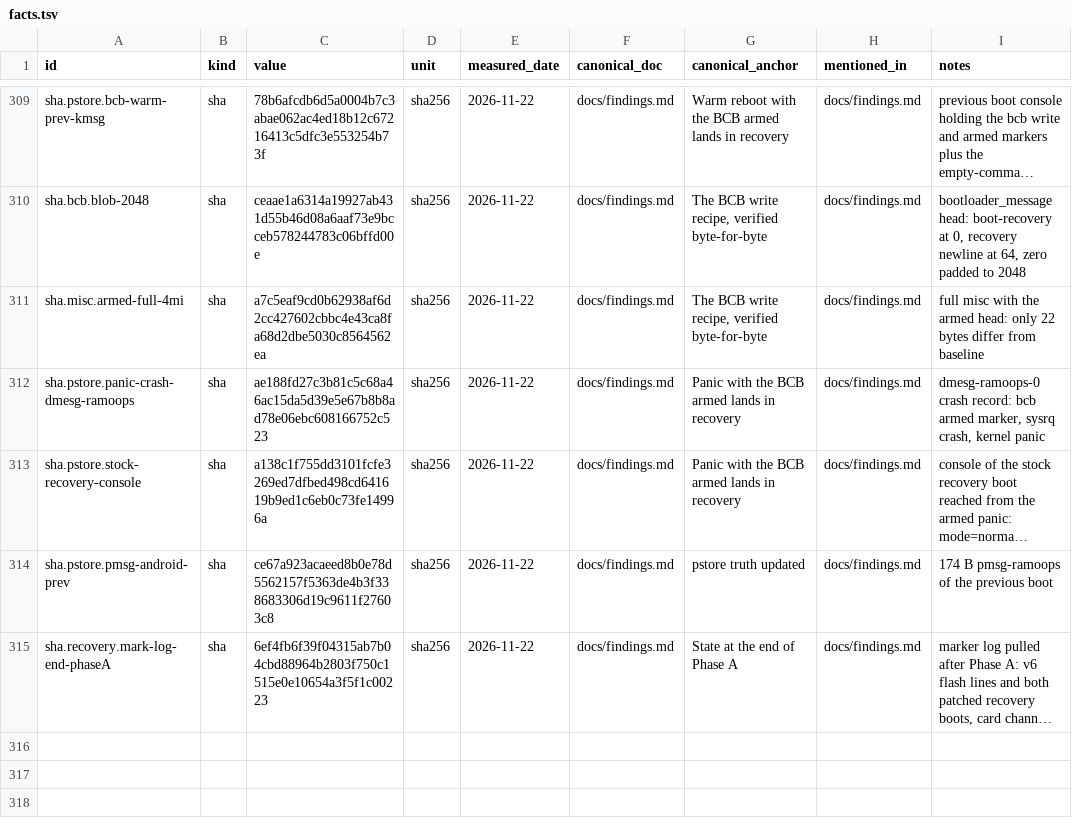
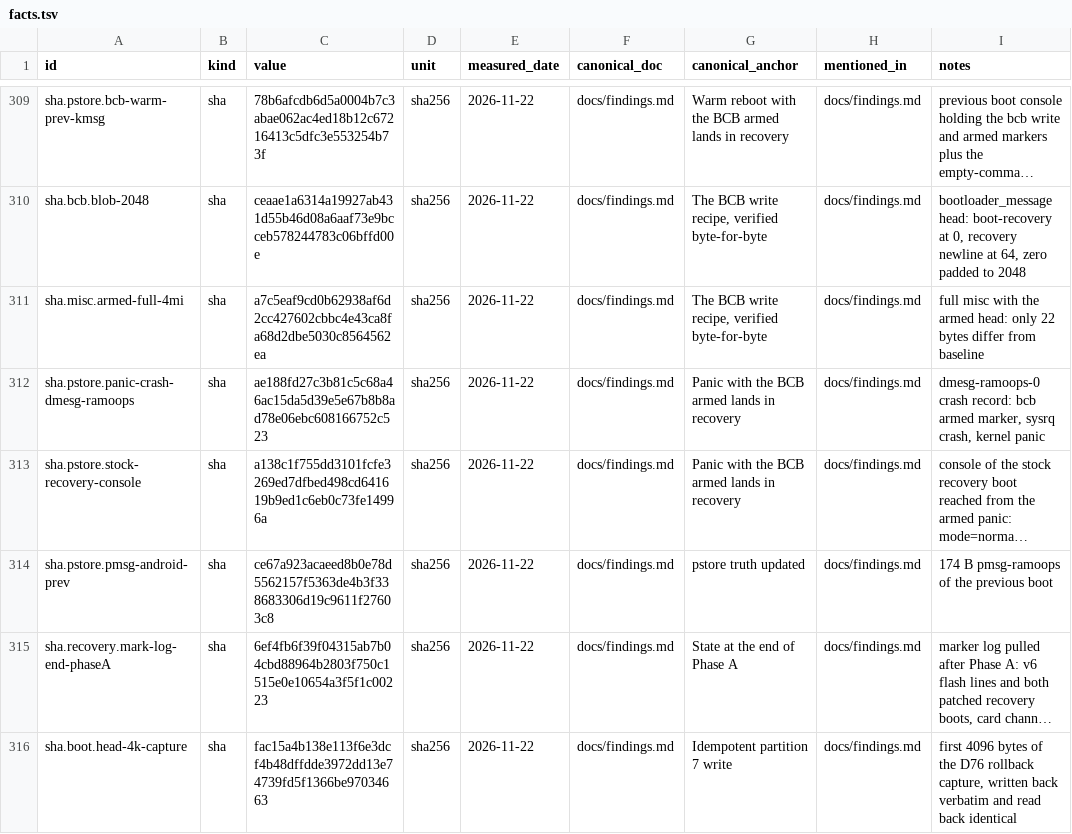
Before and after one commit to switchboy/VibeBakingFirmware, a TSV file: facts.tsv, drawn as a sheet; only a part is shown, gaps mark what is left out; long unchanged cells end in …; the diff names each change by its address in the sheet, - before the commit and + after, or states it on an @@ line.

Commit message:
idempotent p7 write recorded as a no-change write (D62 pairing respected); head digest corrected to the measured value

```diff
--- a/facts.tsv
+++ b/facts.tsv
+row 316: sha.boot.head-4k-capture | sha | fac15a4b138e113f6e3dcf4b48dffdde3972dd13e74739fd5f1366be97034663 | sha256 | 2026-11-22 | docs/findings.md | Idempotent partition 7 write | docs/findings.md | first 4096 bytes of the D76 rollback capture, written back verbatim and read back identical
```
Also changed, not shown: 1 other file.
